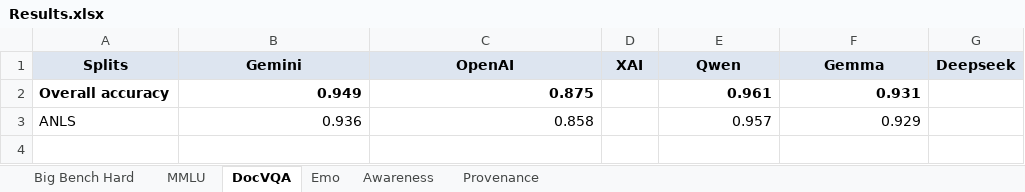
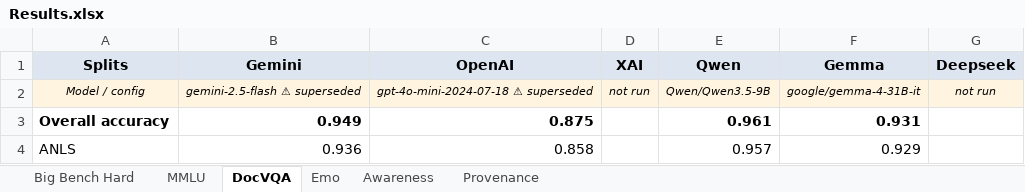
Before and after one commit to Harrybido2711/hai-teams, an Excel workbook: Results.xlsx, sheet DocVQA, drawn as a sheet; values as stored, in another font and other column widths than the file's, no borders; the diff names each change by its address in the sheet, - before the commit and + after, or states it on an @@ line.

```diff
--- a/Results.xlsx (sheet DocVQA)
+++ b/Results.xlsx (sheet DocVQA)
+row 2: Model / config | gemini-2.5-flash ⚠ superseded | gpt-4o-mini-2024-07-18 ⚠ superseded | not run | Qwen/Qwen3.5-9B | google/gemma-4-31B-it | not run
```
Also changed, not shown: sheet Provenance, sheet Emo, sheet Big Bench Hard, sheet MMLU, sheet Awareness, Final_Result.xlsx, 2 other files.
